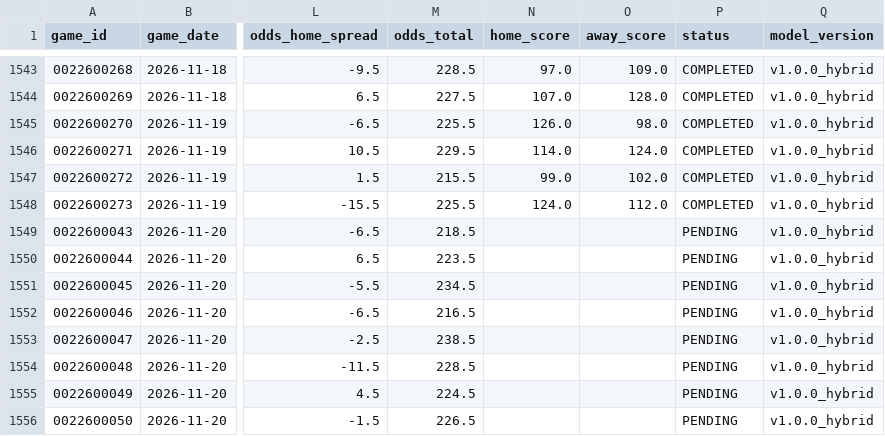
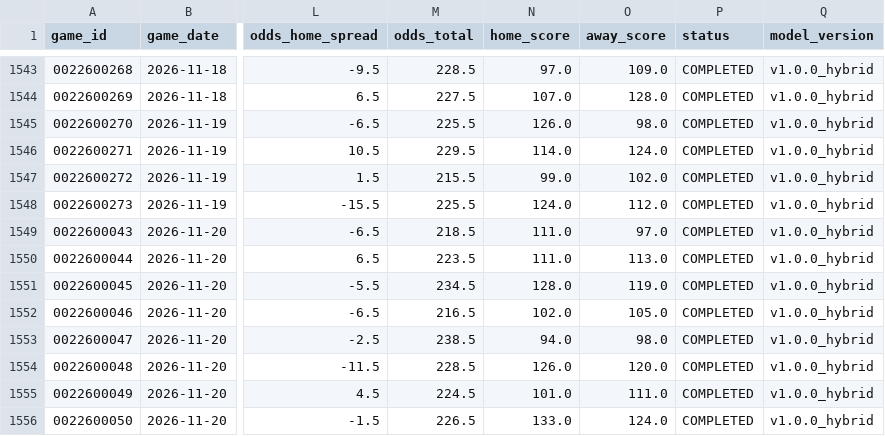
Before and after one commit to jnish23/nba-model-hybrid, a CSV file: predictions_log.csv, drawn as a sheet; only a part is shown, gaps mark what is left out; the diff covers the shown part only; the diff names each change by its address in the sheet, - before the commit and + after, or states it on an @@ line.

```diff
--- a/predictions_log.csv
+++ b/predictions_log.csv
-N1549:N1550 (home_score): (empty)
+N1549:N1550 (home_score): 111.0
-O1549 (away_score): (empty)
+O1549 (away_score): 97.0
-P1549:P1556 (status): PENDING
+P1549:P1556 (status): COMPLETED
-O1550 (away_score): (empty)
+O1550 (away_score): 113.0
-N1551 (home_score): (empty)
+N1551 (home_score): 128.0
-O1551 (away_score): (empty)
+O1551 (away_score): 119.0
-N1552 (home_score): (empty)
+N1552 (home_score): 102.0
-O1552 (away_score): (empty)
+O1552 (away_score): 105.0
-N1553 (home_score): (empty)
+N1553 (home_score): 94.0
-O1553 (away_score): (empty)
+O1553 (away_score): 98.0
-N1554 (home_score): (empty)
+N1554 (home_score): 126.0
-O1554 (away_score): (empty)
+O1554 (away_score): 120.0
-N1555 (home_score): (empty)
+N1555 (home_score): 101.0
-O1555 (away_score): (empty)
+O1555 (away_score): 111.0
-N1556 (home_score): (empty)
+N1556 (home_score): 133.0
-O1556 (away_score): (empty)
+O1556 (away_score): 124.0
```
Also changed, not shown: 6 added rows and 3 edited cells elsewhere in this file, bet_recommendations.csv, 4 other files.
